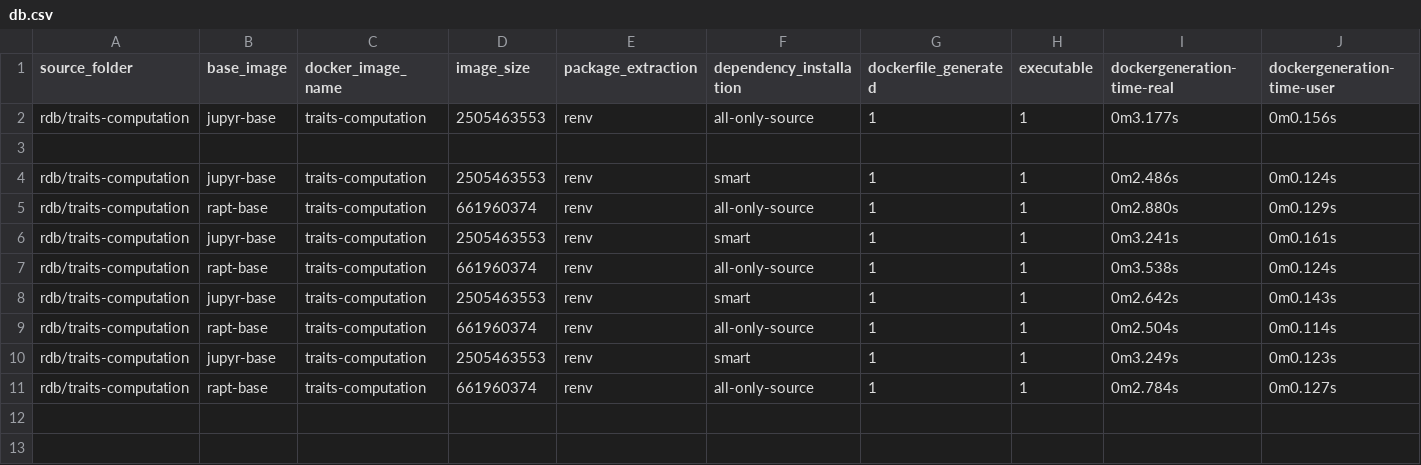
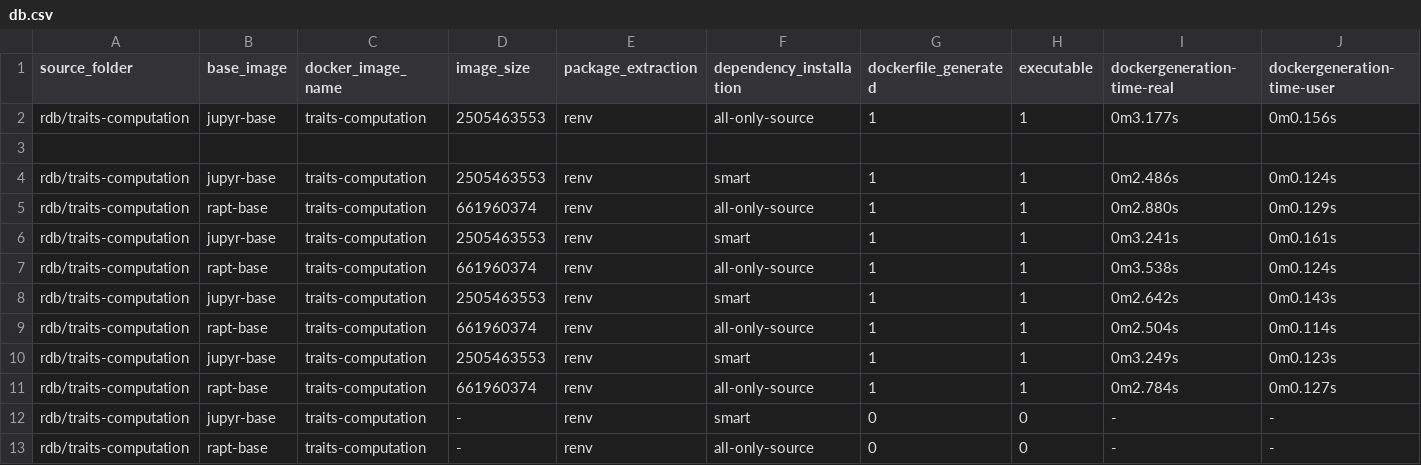
Before and after one commit to DiederikBlanson/se-master-thesis, a CSV file: components/ResultsContainerization/db.csv, drawn as a sheet; only a part is shown; rows hold the shown columns only; the diff names each change by its address in the sheet, - before the commit and + after, or states it on an @@ line.

Commit message:
uncomment repositorylocator: check r package in kernel

```diff
--- a/components/ResultsContainerization/db.csv
+++ b/components/ResultsContainerization/db.csv
+row 12: rdb/traits-computation | jupyr-base | traits-computation | - | renv | smart | 0 | 0 | - | -
+row 13: rdb/traits-computation | rapt-base | traits-computation | - | renv | all-only-source | 0 | 0 | - | -
```
Also changed, not shown: 2 other files.
